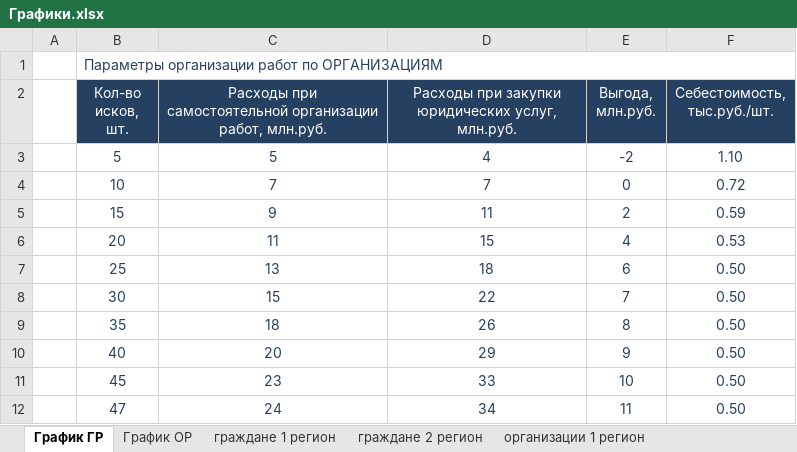
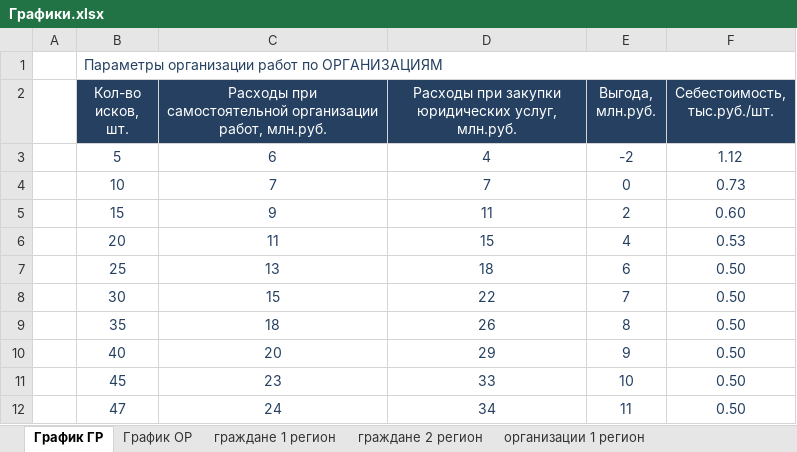
Before and after one commit to ArgentovS/Delegat, an Excel workbook: Графики.xlsx, sheet График ГР, drawn as a sheet; values as stored, in another font and other column widths than the file's, no borders; charts and pictures not drawn; the diff names each change by its address in the sheet, - before the commit and + after, or states it on an @@ line.

```diff
--- a/Графики.xlsx (sheet График ГР)
+++ b/Графики.xlsx (sheet График ГР)
-C3: 5
+C3: 6
-F3 (Себестоимость, тыс.руб./шт.): 1.10
+F3 (Себестоимость, тыс.руб./шт.): 1.12
-F4 (Себестоимость, тыс.руб./шт.): 0.72
+F4 (Себестоимость, тыс.руб./шт.): 0.73
-F5 (Себестоимость, тыс.руб./шт.): 0.59
+F5 (Себестоимость, тыс.руб./шт.): 0.60
```
Also changed, not shown: sheet организации 2 регион, sheet граждане 2 регион, sheet организации 1 регион, sheet граждане 1 регион, sheet График ОР, charts or pictures, organizations_0_region.xlsx, organizations_1_region.xlsx, 3 other files.
